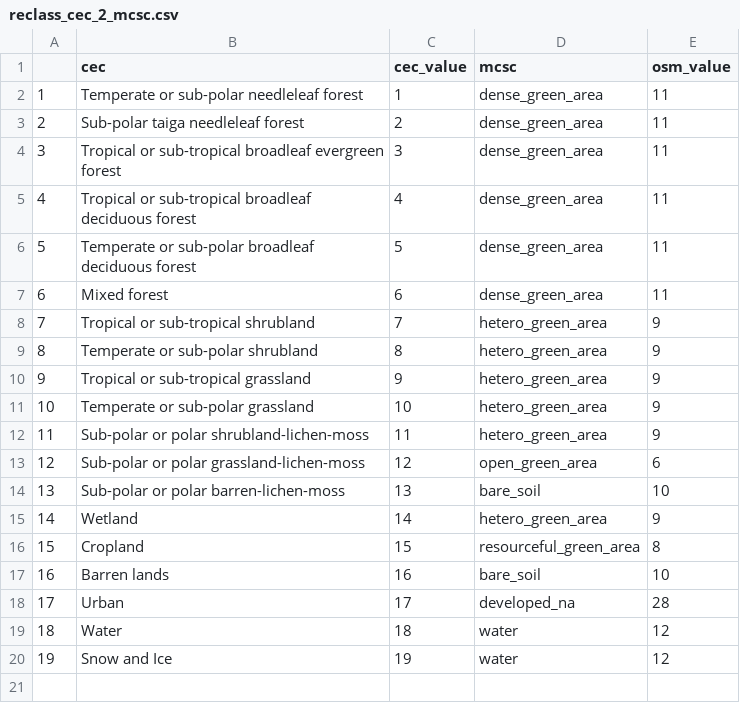
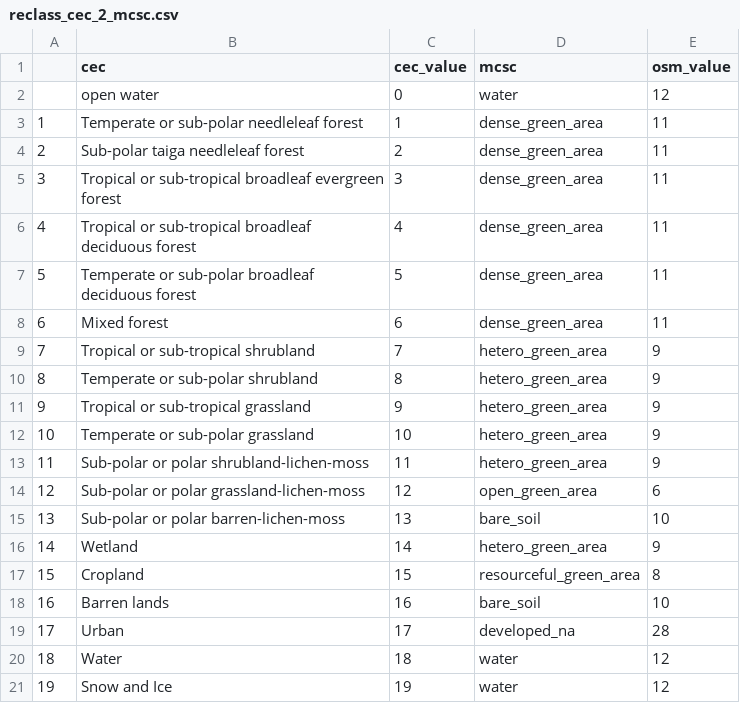
Before and after one commit to tgelmi-candusso/OSM_for_Ecology, a CSV file: reclass_tables/reclass_cec_2_mcsc.csv, drawn as a sheet.

Commit message:
updated reclass table to add open water class 0 to 12

```diff
--- a/reclass_tables/reclass_cec_2_mcsc.csv
+++ b/reclass_tables/reclass_cec_2_mcsc.csv
@@ -1,2 +1,3 @@
 ,cec,cec_value,mcsc,osm_value
+,open water,0,water,12
 1, Temperate or sub-polar needleleaf forest,1,dense_green_area,11
```
